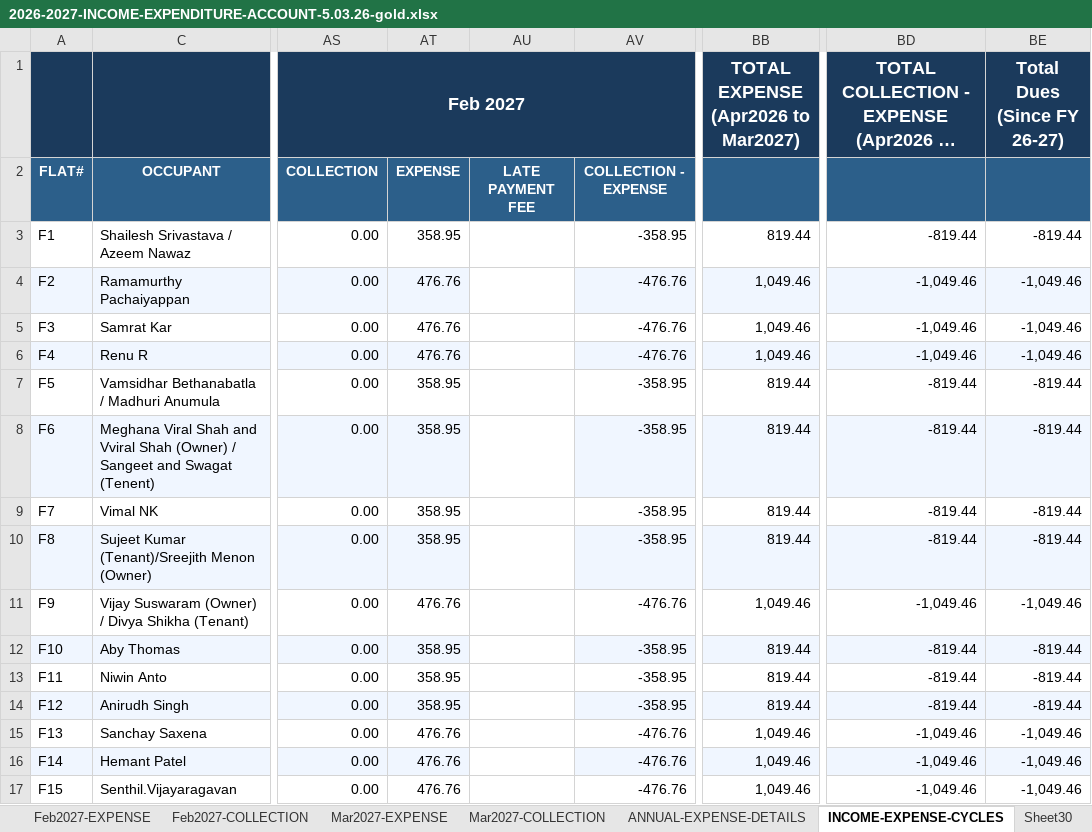
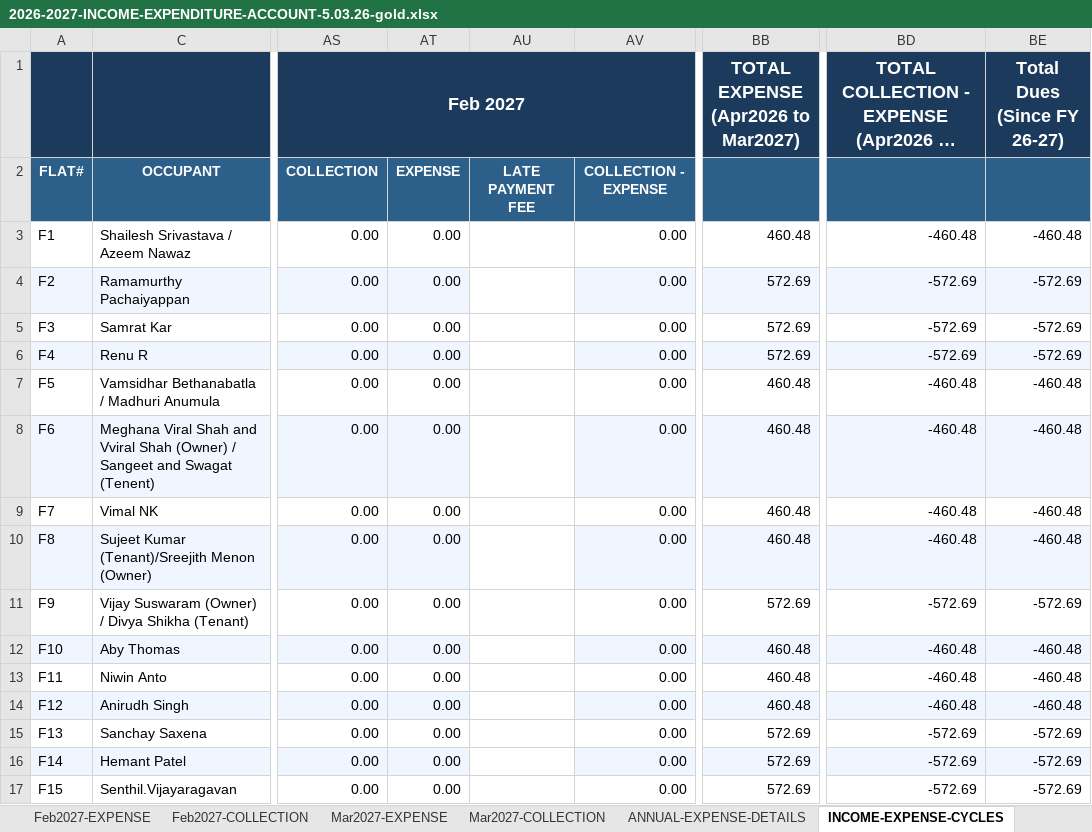
Before and after one commit to manapristine/manapristine, an Excel workbook: db/accounts/2026-2027-INCOME-EXPENDITURE-ACCOUNT-5.03.26-gold.xlsx, sheet INCOME-EXPENSE-CYCLES, drawn as a sheet; only a part is shown, gaps mark what is left out; long unchanged cells end in …; values as stored, in another font and other column widths than the file's, no borders; conditional formats not drawn; the diff covers the shown part only; the diff names each change by its address in the sheet, - before the commit and + after, or states it on an @@ line.

Commit message:
int

```diff
--- a/db/accounts/2026-2027-INCOME-EXPENDITURE-ACCOUNT-5.03.26-gold.xlsx (sheet INCOME-EXPENSE-CYCLES)
+++ b/db/accounts/2026-2027-INCOME-EXPENDITURE-ACCOUNT-5.03.26-gold.xlsx (sheet INCOME-EXPENSE-CYCLES)
-sheet tab: Sheet30
-AT3: 358.95
+AT3: 0.00
-AV3: -358.95
+AV3: 0.00
-BB3: 819.44
+BB3: 460.48
-BD3: -819.44
+BD3: -460.48
-BE3: -819.44
+BE3: -460.48
-AT4:AT6: 476.76
+AT4:AT6: 0.00
-AV4:AV6: -476.76
+AV4:AV6: 0.00
-BB4:BB6: 1,049.46
+BB4:BB6: 572.69
-BD4:BD6: -1,049.46
+BD4:BD6: -572.69
-BE4:BE6: -1,049.46
+BE4:BE6: -572.69
-AT7:AT10: 358.95
+AT7:AT10: 0.00
-AV7:AV10: -358.95
+AV7:AV10: 0.00
-BB7:BB10: 819.44
+BB7:BB10: 460.48
-BD7:BD10: -819.44
+BD7:BD10: -460.48
-BE7:BE10: -819.44
+BE7:BE10: -460.48
-AT11: 476.76
+AT11: 0.00
-AV11: -476.76
+AV11: 0.00
-BB11: 1,049.46
+BB11: 572.69
-BD11: -1,049.46
+BD11: -572.69
-BE11: -1,049.46
+BE11: -572.69
-AT12:AT14: 358.95
+AT12:AT14: 0.00
-AV12:AV14: -358.95
+AV12:AV14: 0.00
-BB12:BB14: 819.44
+BB12:BB14: 460.48
-BD12:BD14: -819.44
+BD12:BD14: -460.48
-BE12:BE14: -819.44
+BE12:BE14: -460.48
-AT15:AT17: 476.76
+AT15:AT17: 0.00
-AV15:AV17: -476.76
+AV15:AV17: 0.00
-BB15:BB17: 1,049.46
+BB15:BB17: 572.69
-BD15:BD17: -1,049.46
+BD15:BD17: -572.69
-BE15:BE17: -1,049.46
+BE15:BE17: -572.69
```
Also changed, not shown: 250 edited cells elsewhere in this sheet, sheet Feb2027-EXPENSE.
